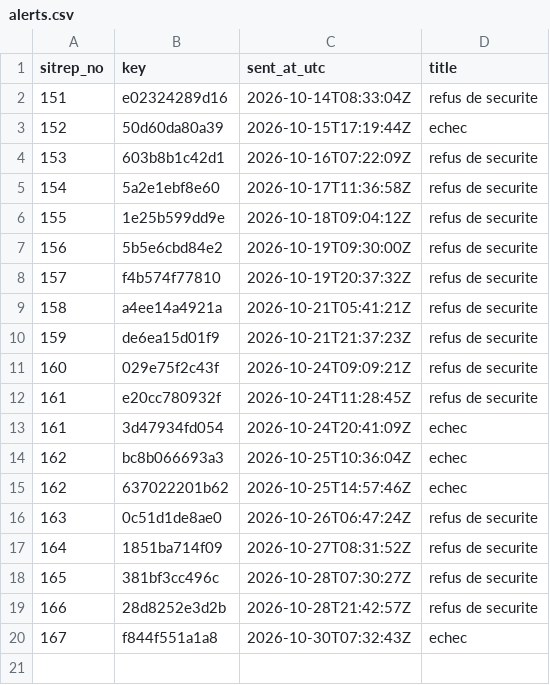
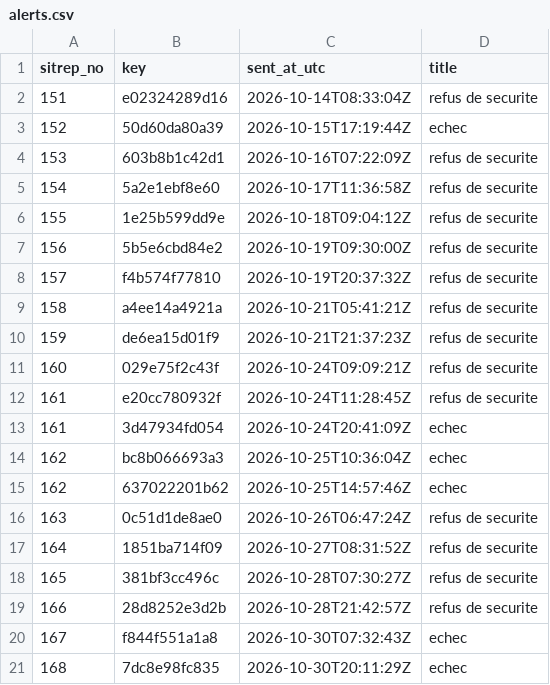
Before and after one commit to zabre-hyacinthe/PREIS_Ebola_DRC_Sitrep, a CSV file: data/africa_cdc_deck/alerts.csv, drawn as a sheet; the diff names each change by its address in the sheet, - before the commit and + after, or states it on an @@ line.

```diff
--- a/data/africa_cdc_deck/alerts.csv
+++ b/data/africa_cdc_deck/alerts.csv
+row 21: 168 | 7dc8e98fc835 | 2026-10-30T20:11:29Z | echec
```
